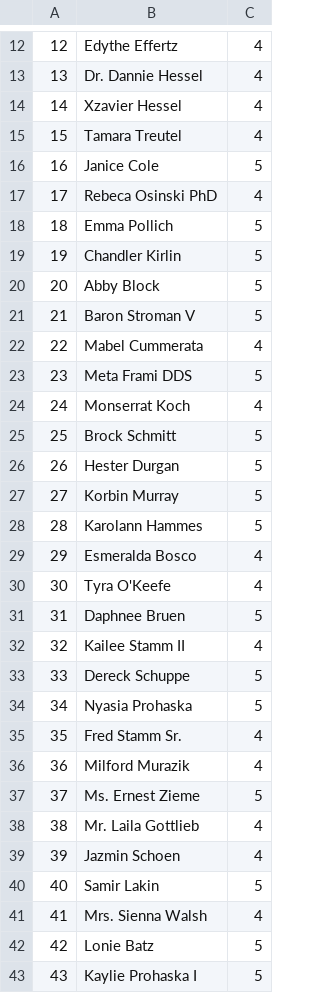
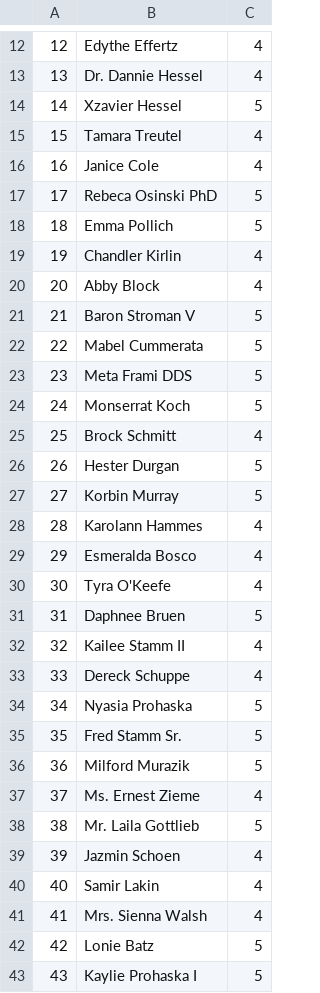
Before and after one commit to kvyinn/ucbpblmembersportal, a CSV file: lib/tabling/members.csv, drawn as a sheet; only a part is shown, gaps mark what is left out; the diff covers the shown part only.

```diff
--- a/lib/tabling/members.csv
+++ b/lib/tabling/members.csv
@@ -13,17 +13,17 @@
 13,Dr. Dannie Hessel,4
-14,Xzavier Hessel,4
+14,Xzavier Hessel,5
 15,Tamara Treutel,4
-16,Janice Cole,5
-17,Rebeca Osinski PhD,4
+16,Janice Cole,4
+17,Rebeca Osinski PhD,5
 18,Emma Pollich,5
-19,Chandler Kirlin,5
-20,Abby Block,5
+19,Chandler Kirlin,4
+20,Abby Block,4
 21,Baron Stroman V,5
-22,Mabel Cummerata,4
+22,Mabel Cummerata,5
 23,Meta Frami DDS,5
-24,Monserrat Koch,4
-25,Brock Schmitt,5
+24,Monserrat Koch,5
+25,Brock Schmitt,4
 26,Hester Durgan,5
 27,Korbin Murray,5
-28,Karolann Hammes,5
+28,Karolann Hammes,4
 29,Esmeralda Bosco,4
@@ -32,10 +32,10 @@
 32,Kailee Stamm II,4
-33,Dereck Schuppe,5
+33,Dereck Schuppe,4
 34,Nyasia Prohaska,5
-35,Fred Stamm Sr.,4
-36,Milford Murazik,4
-37,Ms. Ernest Zieme,5
-38,Mr. Laila Gottlieb,4
+35,Fred Stamm Sr.,5
+36,Milford Murazik,5
+37,Ms. Ernest Zieme,4
+38,Mr. Laila Gottlieb,5
 39,Jazmin Schoen,4
-40,Samir Lakin,5
+40,Samir Lakin,4
 41,Mrs. Sienna Walsh,4
```
Also changed, not shown: 27 edited cells elsewhere in this file, 1 other file.
